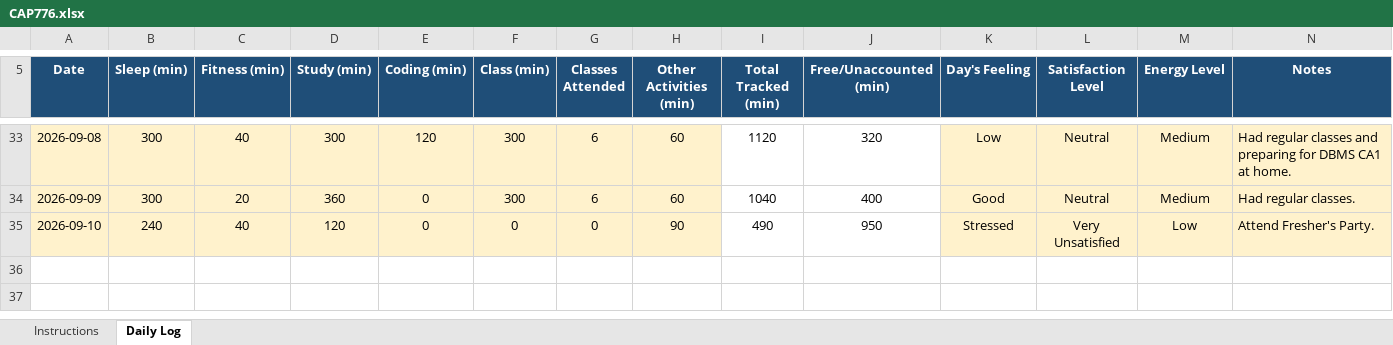
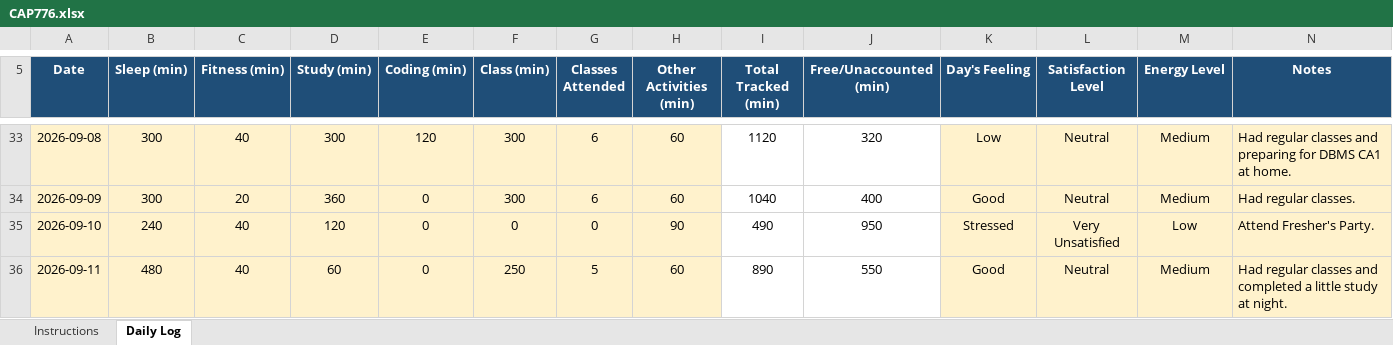
Before and after one commit to anishmm098/daily-routine, an Excel workbook: CAP776.xlsx, sheet Daily Log, drawn as a sheet; only a part is shown, gaps mark what is left out; values as stored, in another font and other column widths than the file's, no borders; conditional formats not drawn; the diff names each change by its address in the sheet, - before the commit and + after, or states it on an @@ line.

Commit message:
Update CAP776.xlsx

```diff
--- a/CAP776.xlsx (sheet Daily Log)
+++ b/CAP776.xlsx (sheet Daily Log)
+row 36: 2026-09-11 | 480 | 40 | 60 | 0 | 250 | 5 | 60 | 890 | 550 | Good | Neutral | Medium | Had regular classes and completed a little study at night.
```
